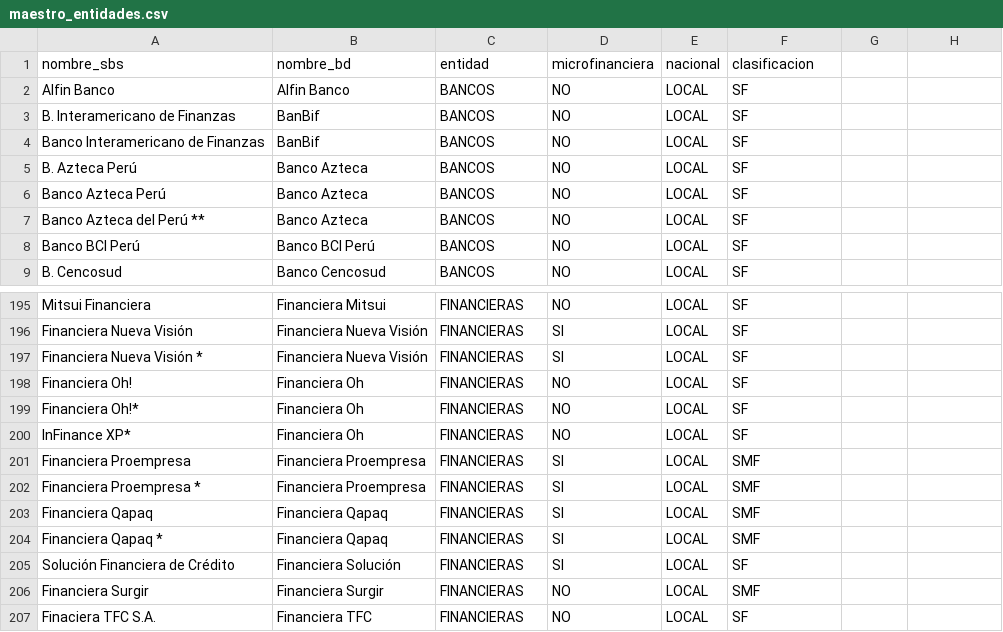
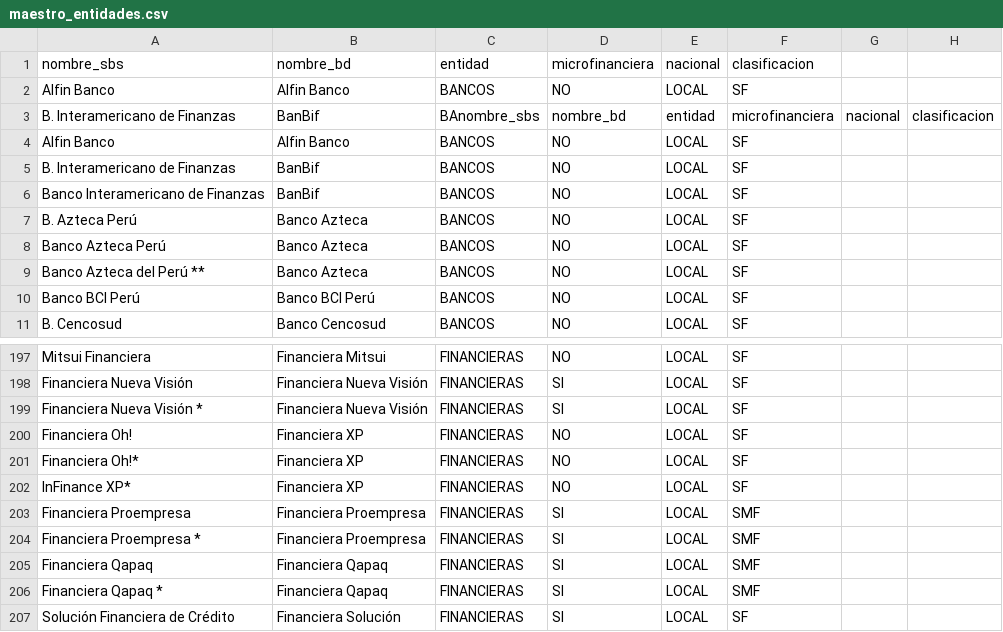
Before and after one commit to dalanocau/SBS_Colocaciones, a CSV file: maestro_entidades.csv, drawn as a sheet; only a part is shown, gaps mark what is left out; the shorter side is filled out with more unchanged rows.

Commit message:
v2

```diff
--- a/maestro_entidades.csv
+++ b/maestro_entidades.csv
@@ -2,2 +2,4 @@
 Alfin Banco,Alfin Banco,BANCOS,NO,LOCAL,SF
+B. Interamericano de Finanzas,BanBif,BAnombre_sbs,nombre_bd,entidad,microfinanciera,nacional,clasificacion
+Alfin Banco,Alfin Banco,BANCOS,NO,LOCAL,SF
 B. Interamericano de Finanzas,BanBif,BANCOS,NO,LOCAL,SF
@@ -197,5 +199,5 @@ Financiera Nueva Visión,Financiera Nueva Visión,FINANCIERAS,SI,LOCAL,SF
 Financiera Nueva Visión *,Financiera Nueva Visión,FINANCIERAS,SI,LOCAL,SF
-Financiera Oh!,Financiera Oh,FINANCIERAS,NO,LOCAL,SF
-Financiera Oh!*,Financiera Oh,FINANCIERAS,NO,LOCAL,SF
-InFinance XP*,Financiera Oh,FINANCIERAS,NO,LOCAL,SF
+Financiera Oh!,Financiera XP,FINANCIERAS,NO,LOCAL,SF
+Financiera Oh!*,Financiera XP,FINANCIERAS,NO,LOCAL,SF
+InFinance XP*,Financiera XP,FINANCIERAS,NO,LOCAL,SF
 Financiera Proempresa,Financiera Proempresa,FINANCIERAS,SI,LOCAL,SMF
```
